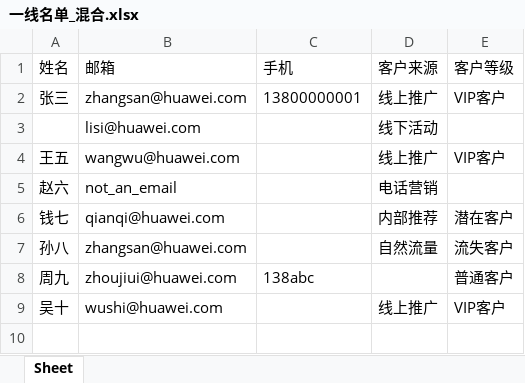
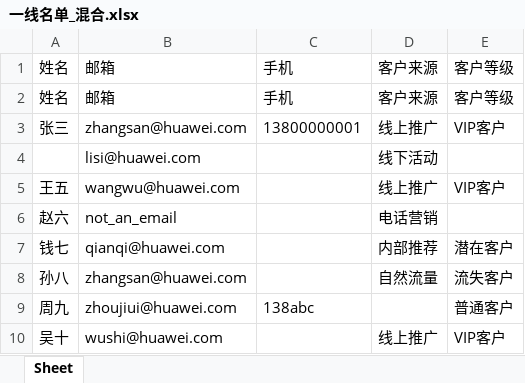
Before and after one commit to 3760/list-processor, an Excel workbook: mock_data/一线名单_混合.xlsx, sheet Sheet, drawn as a sheet; values as stored, in another font and other column widths than the file's, no borders; the diff names each change by its address in the sheet, - before the commit and + after, or states it on an @@ line.

```diff
--- a/mock_data/一线名单_混合.xlsx (sheet Sheet)
+++ b/mock_data/一线名单_混合.xlsx (sheet Sheet)
+row 2: 姓名 | 邮箱 | 手机 | 客户来源 | 客户等级
```
Also changed, not shown: mock_data/field_spec_验收.xlsx, 13 other files.
